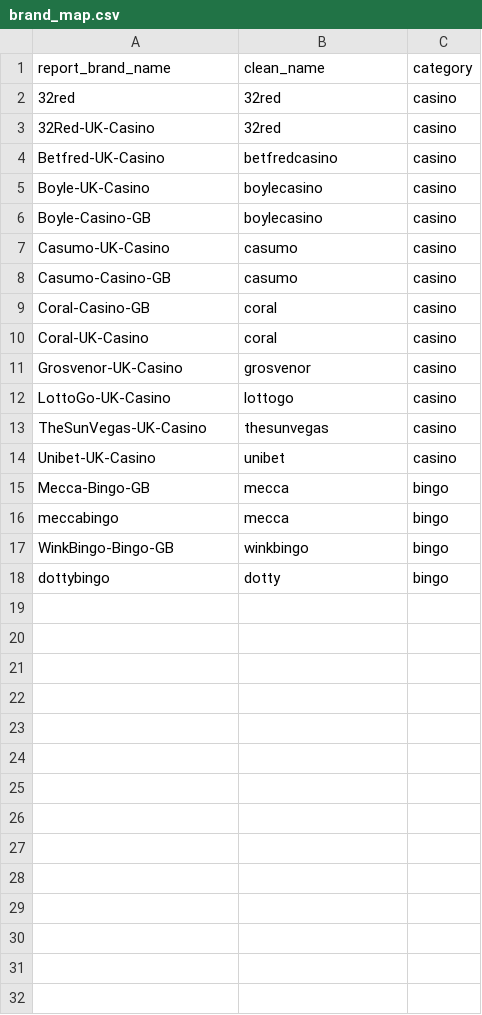
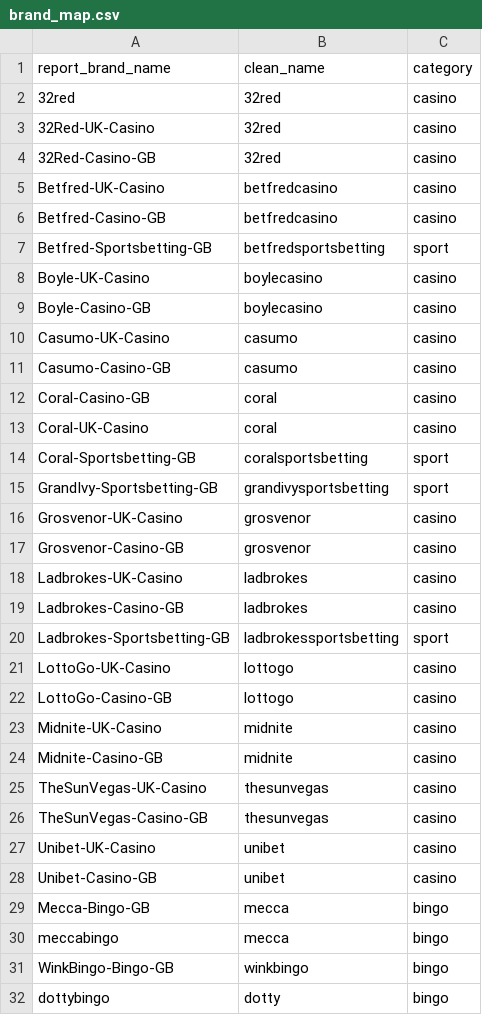
Before and after one commit to livia77sg/AMReports, a CSV file: brand_map.csv, drawn as a sheet; the diff names each change by its address in the sheet, - before the commit and + after, or states it on an @@ line.

```diff
--- a/brand_map.csv
+++ b/brand_map.csv
+row 4: 32Red-Casino-GB | 32red | casino
+row 6: Betfred-Casino-GB | betfredcasino | casino
+row 7: Betfred-Sportsbetting-GB | betfredsportsbetting | sport
+row 14: Coral-Sportsbetting-GB | coralsportsbetting | sport
+row 15: GrandIvy-Sportsbetting-GB | grandivysportsbetting | sport
+row 17: Grosvenor-Casino-GB | grosvenor | casino
+row 18: Ladbrokes-UK-Casino | ladbrokes | casino
+row 19: Ladbrokes-Casino-GB | ladbrokes | casino
+row 20: Ladbrokes-Sportsbetting-GB | ladbrokessportsbetting | sport
+row 22: LottoGo-Casino-GB | lottogo | casino
+row 23: Midnite-UK-Casino | midnite | casino
+row 24: Midnite-Casino-GB | midnite | casino
+row 26: TheSunVegas-Casino-GB | thesunvegas | casino
+row 28: Unibet-Casino-GB | unibet | casino
```
Also changed, not shown: 1 other file.
